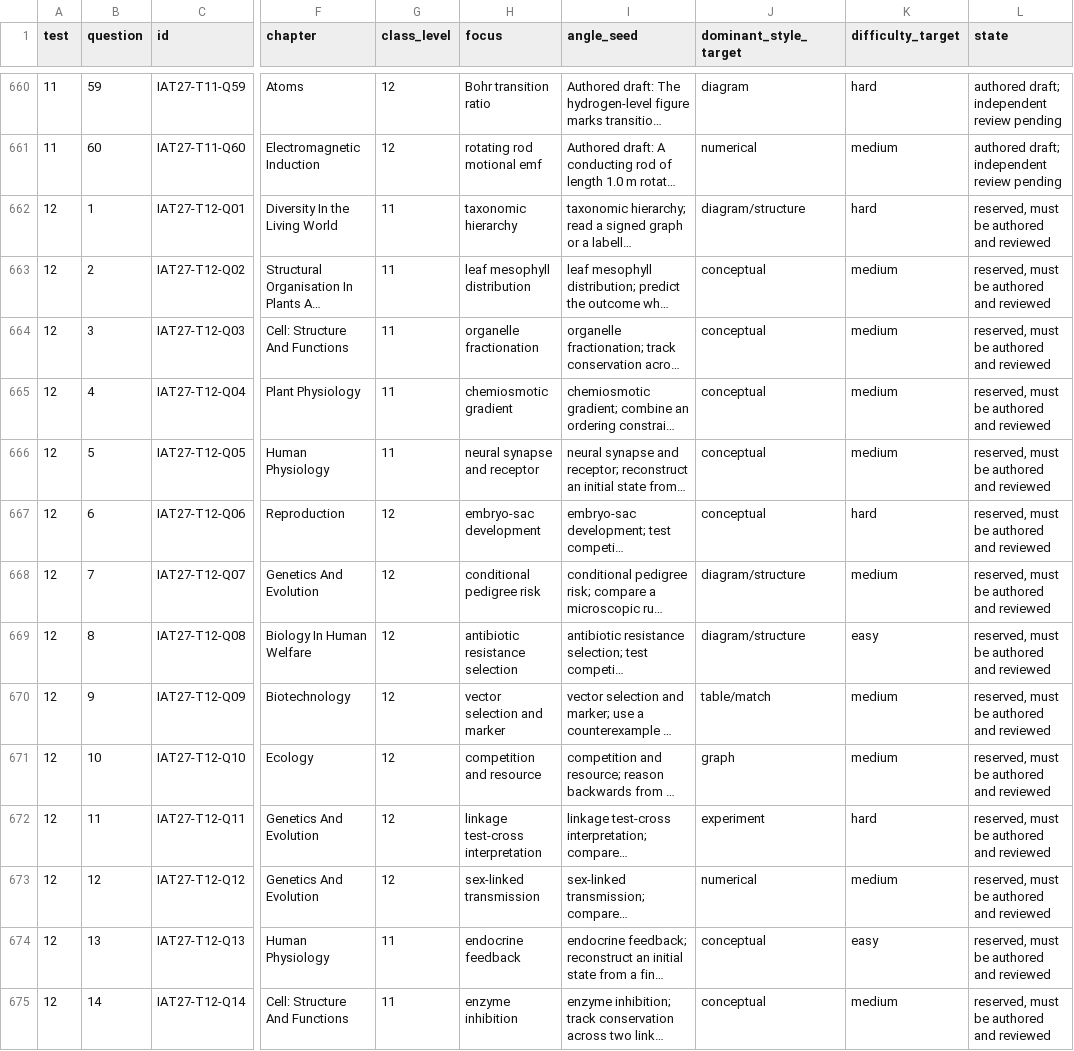
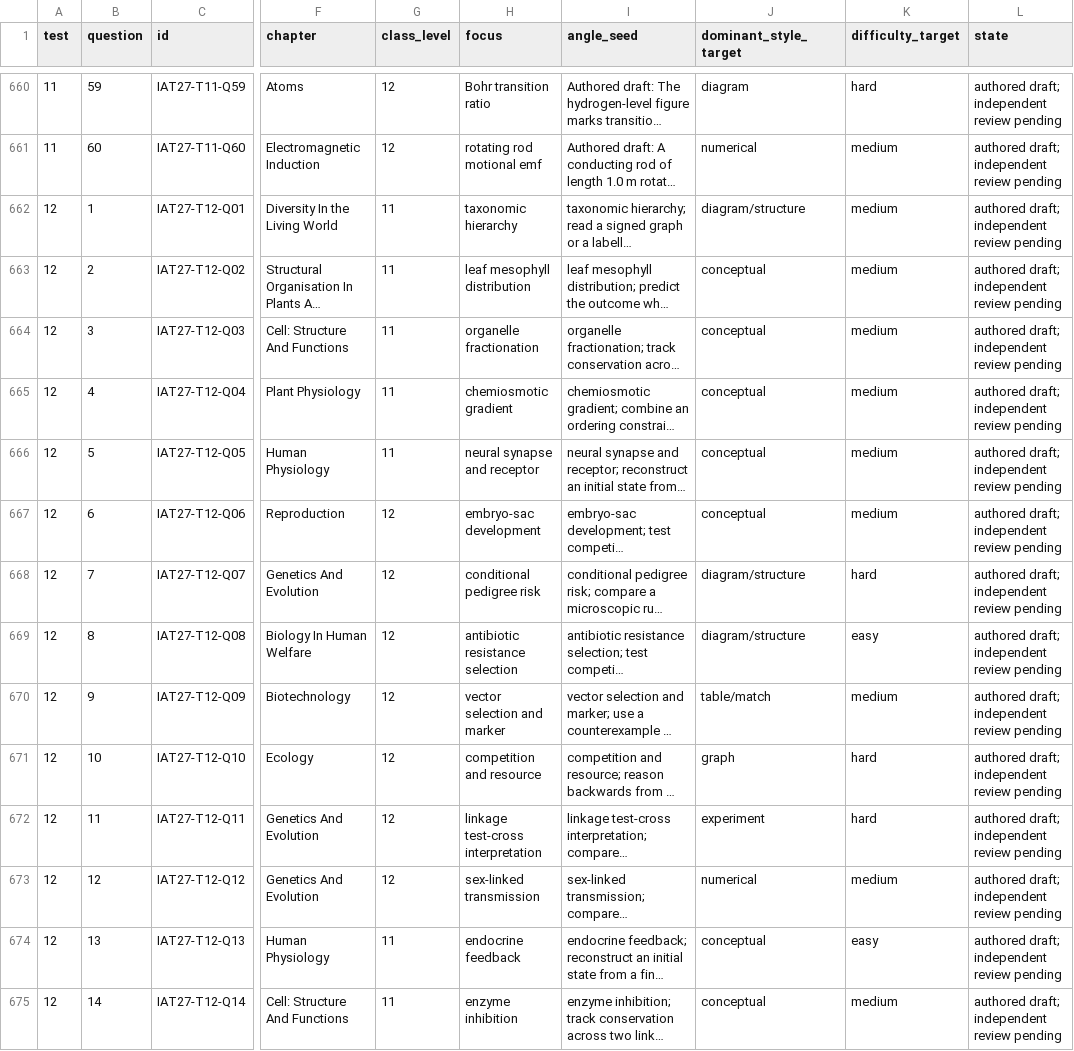
Before and after one commit to Avenger2007/Mock-Questions, a TSV file: docs/blueprints/iat_25_test_slots.tsv, drawn as a sheet; only a part is shown, gaps mark what is left out; long unchanged cells end in …; the diff covers the shown part only; the diff names each change by its address in the sheet, - before the commit and + after, or states it on an @@ line.

```diff
--- a/docs/blueprints/iat_25_test_slots.tsv
+++ b/docs/blueprints/iat_25_test_slots.tsv
-K662 (difficulty_target): hard
+K662 (difficulty_target): medium
-L662:L675 (state): reserved, must be authored and reviewed
+L662:L675 (state): authored draft; independent review pending
-K667 (difficulty_target): hard
+K667 (difficulty_target): medium
-K668 (difficulty_target): medium
+K668 (difficulty_target): hard
-K671 (difficulty_target): medium
+K671 (difficulty_target): hard
```
Also changed, not shown: 108 edited cells elsewhere in this file, 48 other files.
